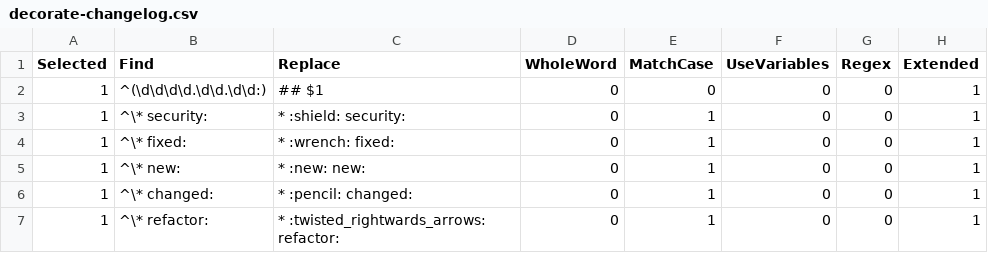
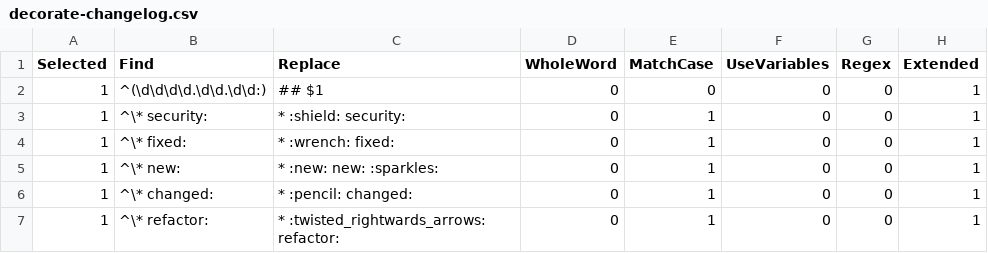
Before and after one commit to andry81/tacklebar, a CSV file: deploy/notepad++/plugins/MultiReplace/Lists/winmerge/decorate-changelog.csv, drawn as a sheet.

Commit message:
2024.02.28: * changed: deploy/notepad++/plugins/MultiReplace/Lists/winmerge: decorate-changelog.csv, strip-userlog.csv: improved format

```diff
--- a/deploy/notepad++/plugins/MultiReplace/Lists/winmerge/decorate-changelog.csv
+++ b/deploy/notepad++/plugins/MultiReplace/Lists/winmerge/decorate-changelog.csv
@@ -4,3 +4,3 @@ Selected,Find,Replace,WholeWord,MatchCase,UseVariables,Regex,Extended
 1,^\* fixed:,* :wrench: fixed:,0,1,0,0,1
-1,^\* new:,* :new: new:,0,1,0,0,1
+1,^\* new:,* :new: new: :sparkles:,0,1,0,0,1
 1,^\* changed:,* :pencil: changed:,0,1,0,0,1
```
Also changed, not shown: 2 other files.
